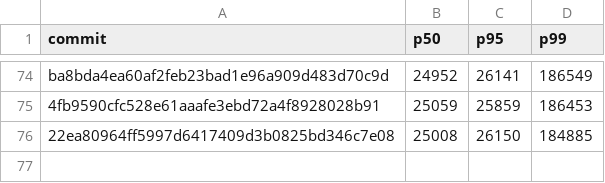
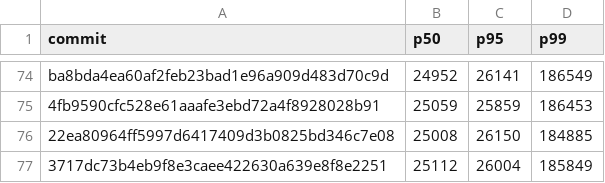
Before and after one commit to nanvix/nanvix, a CSV file: data/windows-baremetal/nanvix_bench_cold_start_standalone_microvm_X64.csv, drawn as a sheet; only a part is shown, gaps mark what is left out; the diff names each change by its address in the sheet, - before the commit and + after, or states it on an @@ line.

```diff
--- a/data/windows-baremetal/nanvix_bench_cold_start_standalone_microvm_X64.csv
+++ b/data/windows-baremetal/nanvix_bench_cold_start_standalone_microvm_X64.csv
+row 77: 3717dc73b4eb9f8e3caee422630a639e8f8e2251 | 25112 | 26004 | 185849
```
Also changed, not shown: data/windows-baremetal/nanvix_bench_snapshot_restore_standalone_microvm_X64.csv, data/windows-baremetal/nanvix_bench_vfs_bench_standalone_microvm_X64.csv, 5 other files.
